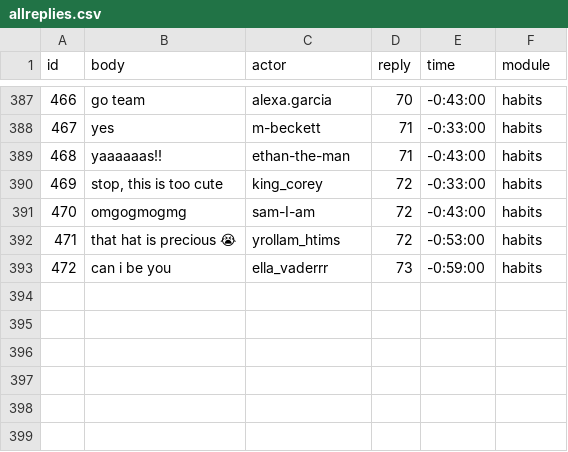
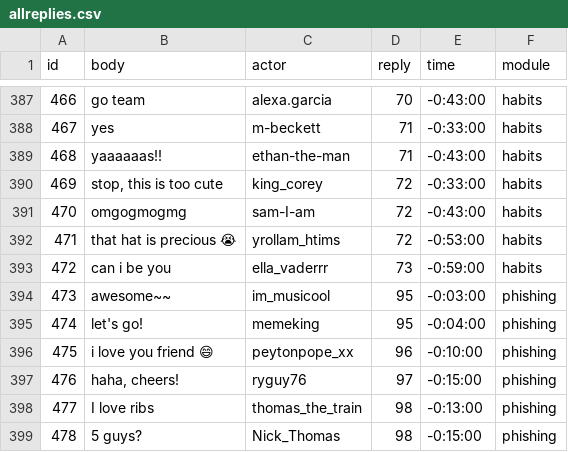
Before and after one commit to social-media-testdrive/truman_testdrive, a CSV file: input/allreplies.csv, drawn as a sheet; only a part is shown, gaps mark what is left out; the diff names each change by its address in the sheet, - before the commit and + after, or states it on an @@ line.

```diff
--- a/input/allreplies.csv
+++ b/input/allreplies.csv
+row 394: 473 | awesome~~ | im_musicool | 95 | -0:03:00 | phishing
+row 395: 474 | let's go! | memeking | 95 | -0:04:00 | phishing
+row 396: 475 | i love you friend 😄 | peytonpope_xx | 96 | -0:10:00 | phishing
+row 397: 476 | haha, cheers! | ryguy76 | 97 | -0:15:00 | phishing
+row 398: 477 | I love ribs | thomas_the_train | 98 | -0:13:00 | phishing
+row 399: 478 | 5 guys? | Nick_Thomas | 98 | -0:15:00 | phishing
```
Also changed, not shown: input/allposts.csv, input/allposts_bkup.csv, 6 other files.
